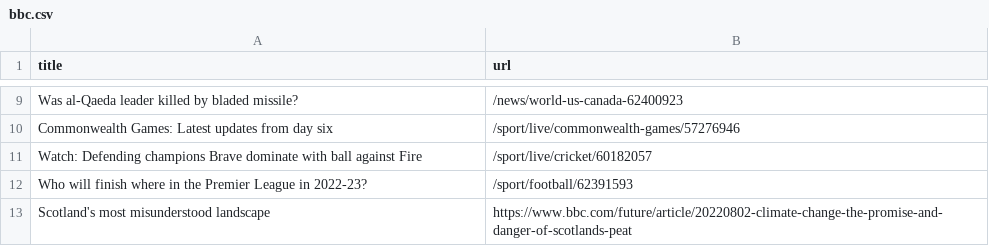
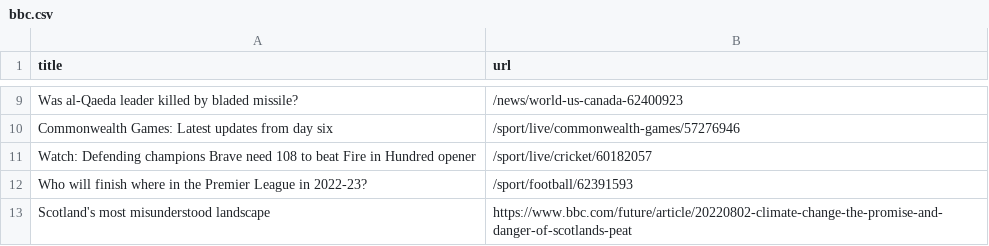
Before and after one commit to gabrielacarrasquillo/automatic-scraper-bbc, a CSV file: bbc.csv, drawn as a sheet; only a part is shown, gaps mark what is left out.

```diff
--- a/bbc.csv
+++ b/bbc.csv
@@ -10,3 +10,3 @@ Was al-Qaeda leader killed by bladed missile?,/news/world-us-canada-62400923
 Commonwealth Games: Latest updates from day six,/sport/live/commonwealth-games/57276946
-Watch: Defending champions Brave dominate with ball against Fire,/sport/live/cricket/60182057
+Watch: Defending champions Brave need 108 to beat Fire in Hundred opener,/sport/live/cricket/60182057
 Who will finish where in the Premier League in 2022-23?,/sport/football/62391593
```
